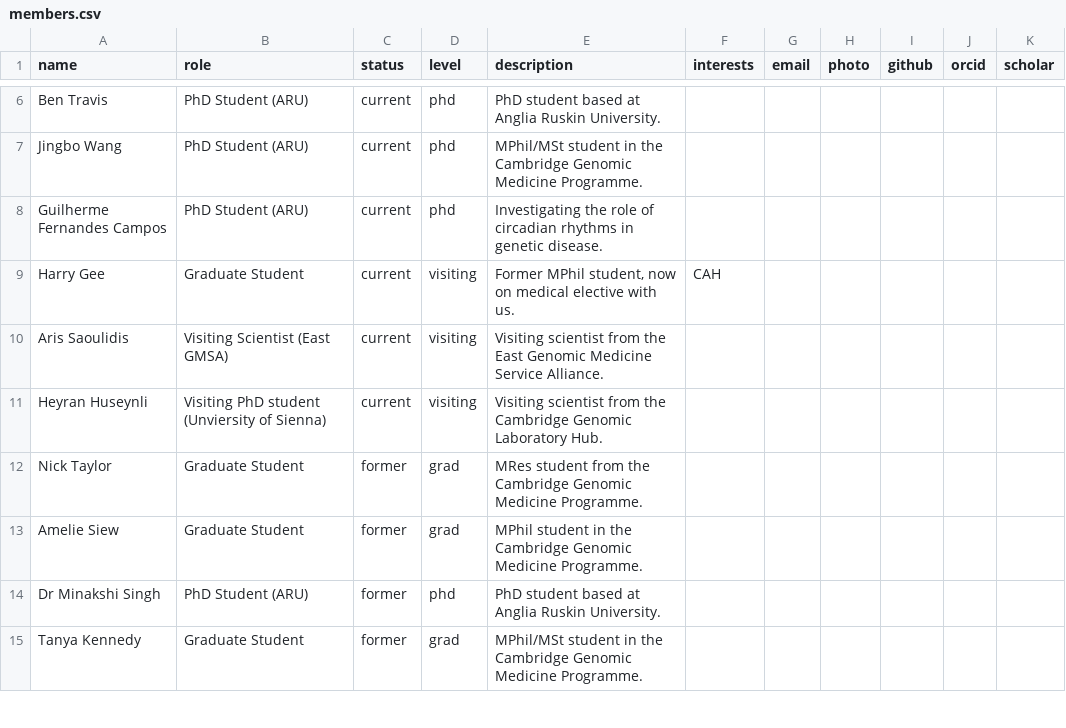
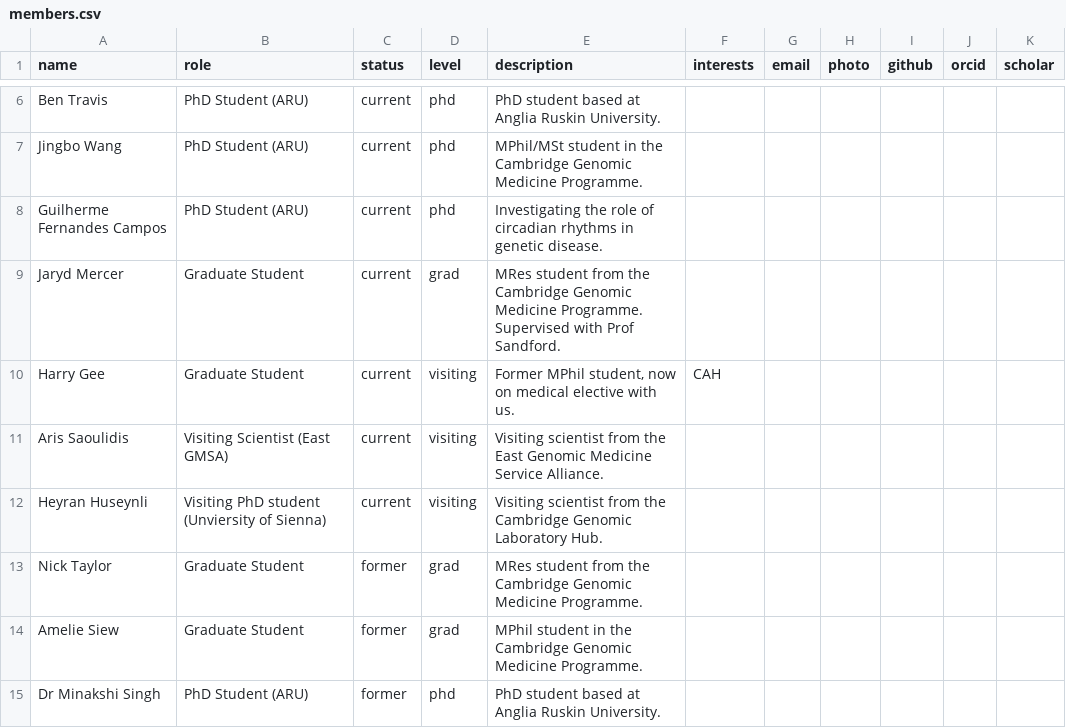
Before and after one commit to comparativechrono/ChronomicMedicine, a CSV file: data/members.csv, drawn as a sheet; only a part is shown, gaps mark what is left out; the shorter side is filled out with more unchanged rows.

Commit message:
Update members.csv

```diff
--- a/data/members.csv
+++ b/data/members.csv
@@ -8,2 +8,3 @@ Jingbo Wang,PhD Student (ARU),current,phd,MPhil/MSt student in the Cambridge Gen
 Guilherme Fernandes Campos,PhD Student (ARU),current,phd,Investigating the role of circadian rhythms in genetic disease.,,,,,,
+Jaryd Mercer,Graduate Student,current,grad,MRes student from the  Cambridge Genomic Medicine Programme. Supervised with Prof Sandford.,,,,,,
 Harry Gee,Graduate Student,current,visiting,"Former MPhil student, now on medical elective with us.",CAH,,,,,
```
